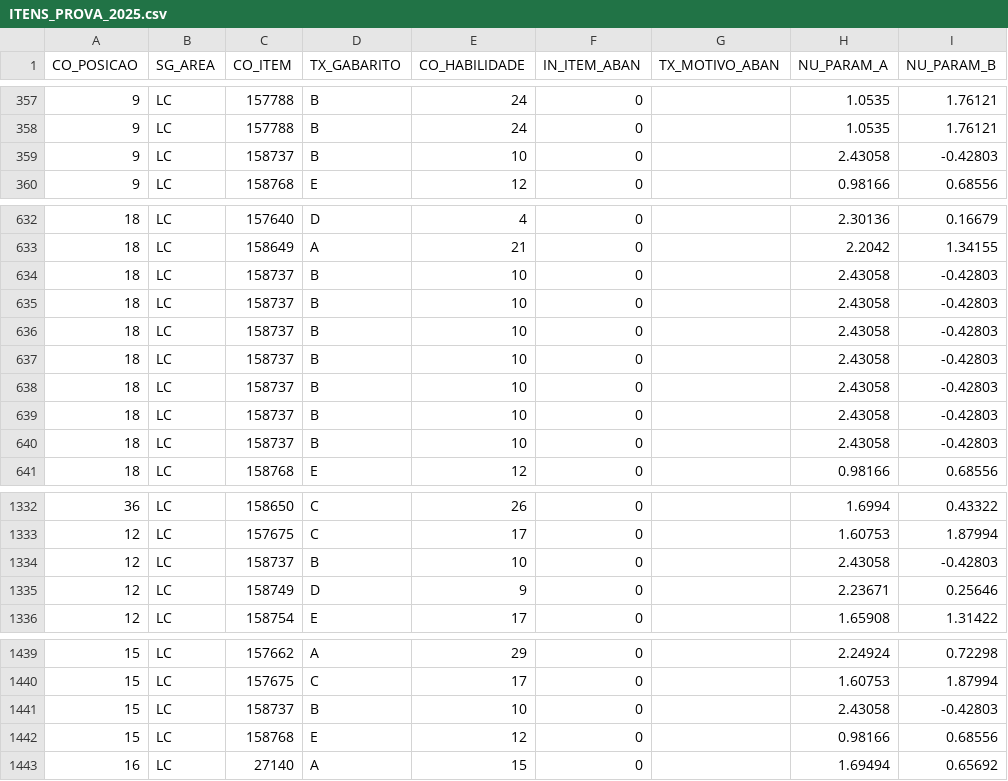
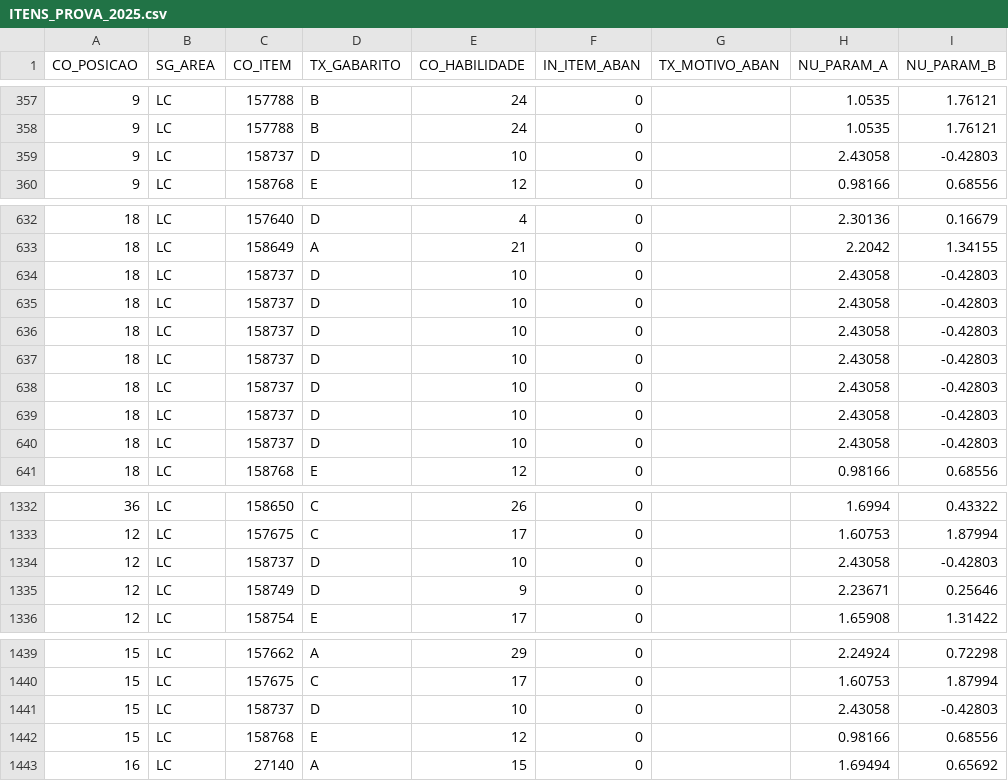
Before and after one commit to HenriqueLindemann/analise-enem, a CSV file: src/tri_enem/data/itens/2025/ITENS_PROVA_2025.csv, drawn as a sheet; only a part is shown, gaps mark what is left out; the diff names each change by its address in the sheet, - before the commit and + after, or states it on an @@ line.

Commit message:
Corrige gabarito da questão 15 de linguagens de 2025 e recalibra validação

```diff
--- a/src/tri_enem/data/itens/2025/ITENS_PROVA_2025.csv
+++ b/src/tri_enem/data/itens/2025/ITENS_PROVA_2025.csv
-D359 (TX_GABARITO): B
+D359 (TX_GABARITO): D
-D634:D640 (TX_GABARITO): B
+D634:D640 (TX_GABARITO): D
-D1334 (TX_GABARITO): B
+D1334 (TX_GABARITO): D
-D1441 (TX_GABARITO): B
+D1441 (TX_GABARITO): D
```
Also changed, not shown: 7 other files.
